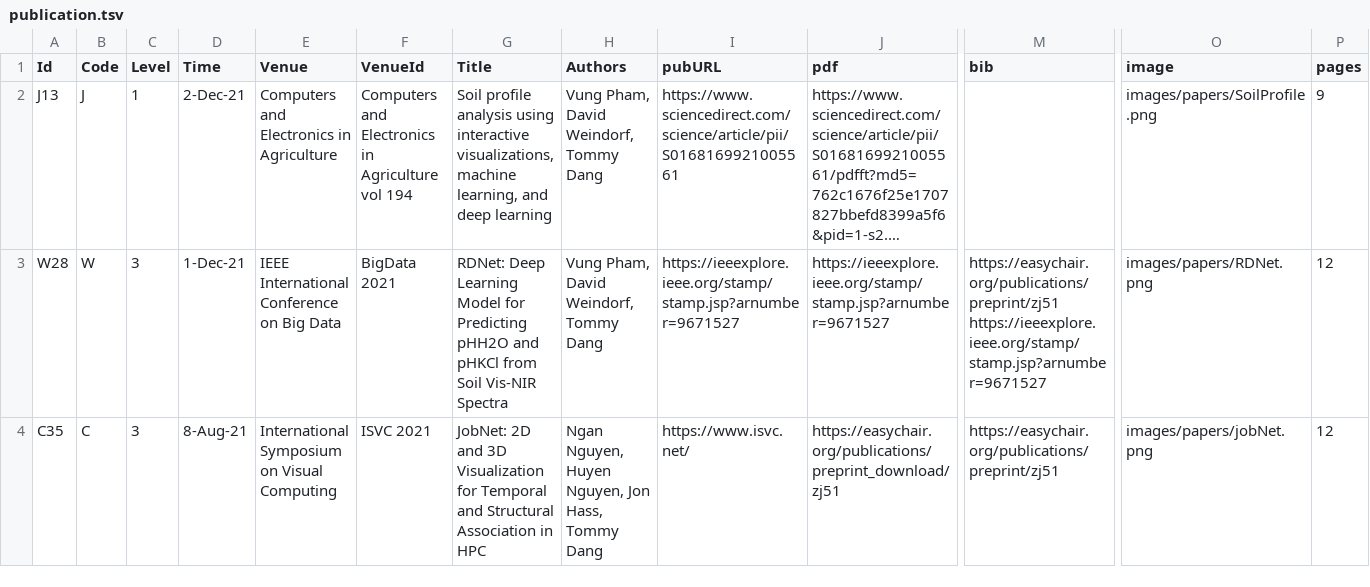
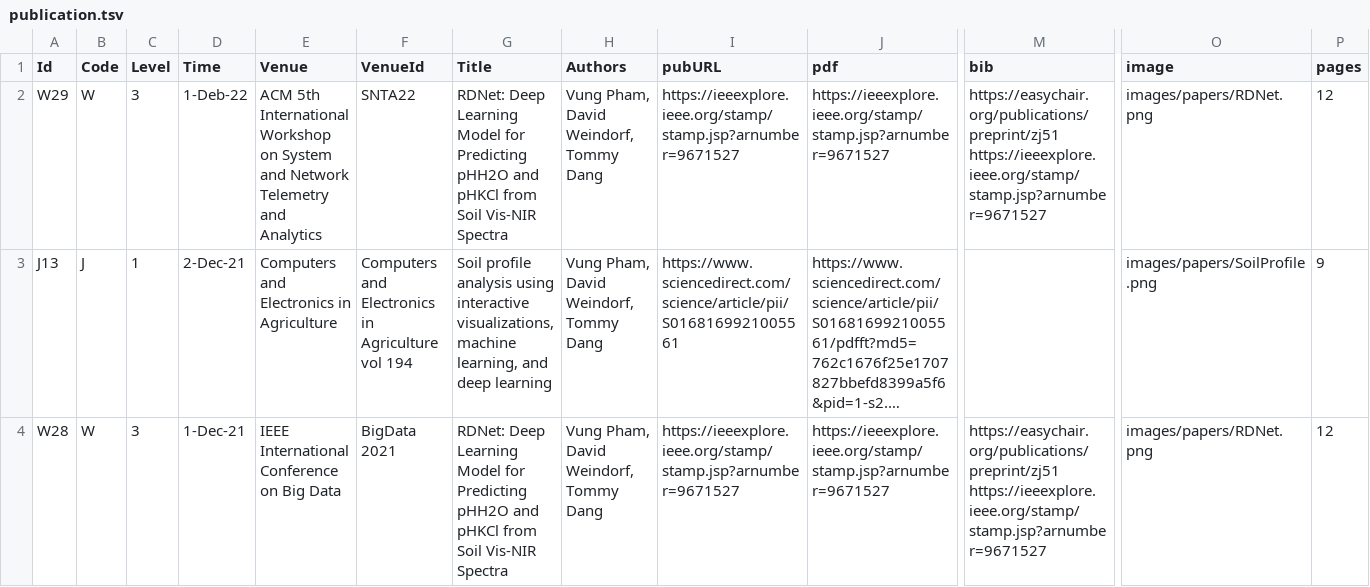
Before and after one commit to iDataVisualizationLab/idatavisualizationlab.github.io, a TSV file: data/publication.tsv, drawn as a sheet; only a part is shown, gaps mark what is left out; the shorter side is filled out with more unchanged rows; long unchanged cells end in …; rows hold the shown columns only; the diff names each change by its address in the sheet, - before the commit and + after, or states it on an @@ line.

Commit message:
Update publication.tsv

```diff
--- a/data/publication.tsv
+++ b/data/publication.tsv
+row 2: W29 | W | 3 | 1-Deb-22 | ACM 5th International Workshop on System and Network Telemetry and Analytics | SNTA22 | RDNet: Deep Learning Model for Predicting pHH2O and pHKCl from Soil Vis-NIR Spectra | Vung Pham, David Weindorf, Tommy Dang | https://ieeexplore.ieee.org/stamp/stamp.jsp?arnumber=9671527 | https://ieeexplore.ieee.org/stamp/stamp.jsp?arnumber=9671527 | https://easychair.org/publications/preprint/zj51 https://ieeexplore.ieee.org/stamp/stamp.jsp?arnumber=9671527 | images/papers/RDNet.png | 12
```
